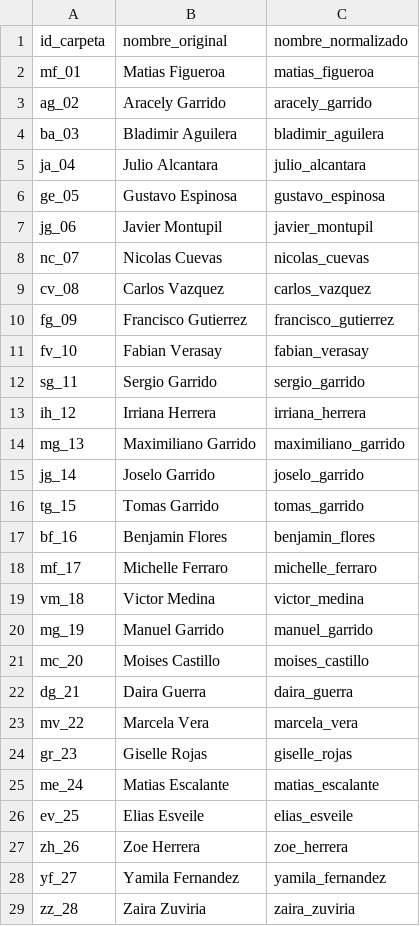
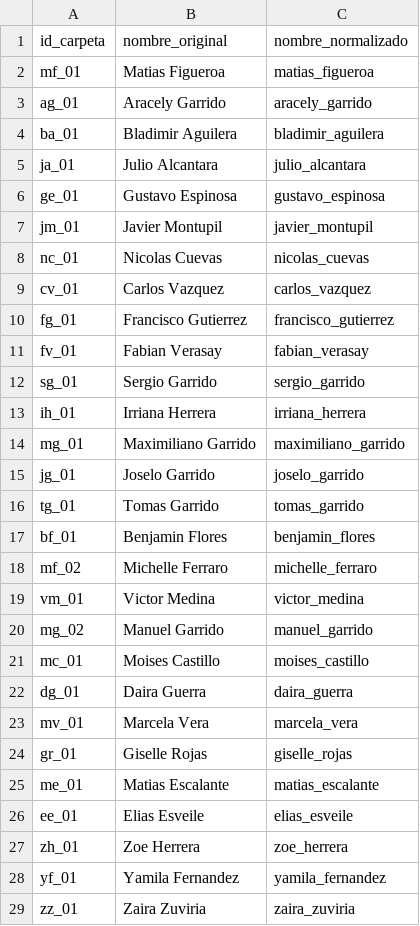
Before and after one commit to CesarHenriquez/proyecto-dataset-vision, a CSV file: sujetos_tomas_garrido.csv, drawn as a sheet; only a part is shown; the diff covers the shown part only.

Commit message:
Actualiza dataset al formato final 01

```diff
--- a/sujetos_tomas_garrido.csv
+++ b/sujetos_tomas_garrido.csv
@@ -2,28 +2,28 @@
 mf_01,Matias Figueroa,matias_figueroa
-ag_02,Aracely Garrido,aracely_garrido
-ba_03,Bladimir Aguilera,bladimir_aguilera
-ja_04,Julio Alcantara,julio_alcantara
-ge_05,Gustavo Espinosa,gustavo_espinosa
-jg_06,Javier Montupil,javier_montupil
-nc_07,Nicolas Cuevas,nicolas_cuevas
-cv_08,Carlos Vazquez,carlos_vazquez
-fg_09,Francisco Gutierrez,francisco_gutierrez
-fv_10,Fabian Verasay,fabian_verasay
-sg_11,Sergio Garrido,sergio_garrido
-ih_12,Irriana Herrera,irriana_herrera
-mg_13,Maximiliano Garrido,maximiliano_garrido
-jg_14,Joselo Garrido,joselo_garrido
-tg_15,Tomas Garrido,tomas_garrido
-bf_16,Benjamin Flores,benjamin_flores
-mf_17,Michelle Ferraro,michelle_ferraro
-vm_18,Victor Medina,victor_medina
-mg_19,Manuel Garrido,manuel_garrido
-mc_20,Moises Castillo,moises_castillo
-dg_21,Daira Guerra,daira_guerra
-mv_22,Marcela Vera,marcela_vera
-gr_23,Giselle Rojas,giselle_rojas
-me_24,Matias Escalante,matias_escalante
-ev_25,Elias Esveile,elias_esveile
-zh_26,Zoe Herrera,zoe_herrera
-yf_27,Yamila Fernandez,yamila_fernandez
-zz_28,Zaira Zuviria,zaira_zuviria
+ag_01,Aracely Garrido,aracely_garrido
+ba_01,Bladimir Aguilera,bladimir_aguilera
+ja_01,Julio Alcantara,julio_alcantara
+ge_01,Gustavo Espinosa,gustavo_espinosa
+jm_01,Javier Montupil,javier_montupil
+nc_01,Nicolas Cuevas,nicolas_cuevas
+cv_01,Carlos Vazquez,carlos_vazquez
+fg_01,Francisco Gutierrez,francisco_gutierrez
+fv_01,Fabian Verasay,fabian_verasay
+sg_01,Sergio Garrido,sergio_garrido
+ih_01,Irriana Herrera,irriana_herrera
+mg_01,Maximiliano Garrido,maximiliano_garrido
+jg_01,Joselo Garrido,joselo_garrido
+tg_01,Tomas Garrido,tomas_garrido
+bf_01,Benjamin Flores,benjamin_flores
+mf_02,Michelle Ferraro,michelle_ferraro
+vm_01,Victor Medina,victor_medina
+mg_02,Manuel Garrido,manuel_garrido
+mc_01,Moises Castillo,moises_castillo
+dg_01,Daira Guerra,daira_guerra
+mv_01,Marcela Vera,marcela_vera
+gr_01,Giselle Rojas,giselle_rojas
+me_01,Matias Escalante,matias_escalante
+ee_01,Elias Esveile,elias_esveile
+zh_01,Zoe Herrera,zoe_herrera
+yf_01,Yamila Fernandez,yamila_fernandez
+zz_01,Zaira Zuviria,zaira_zuviria
```
Also changed, not shown: 2 edited cells elsewhere in this file, 1 other file.
